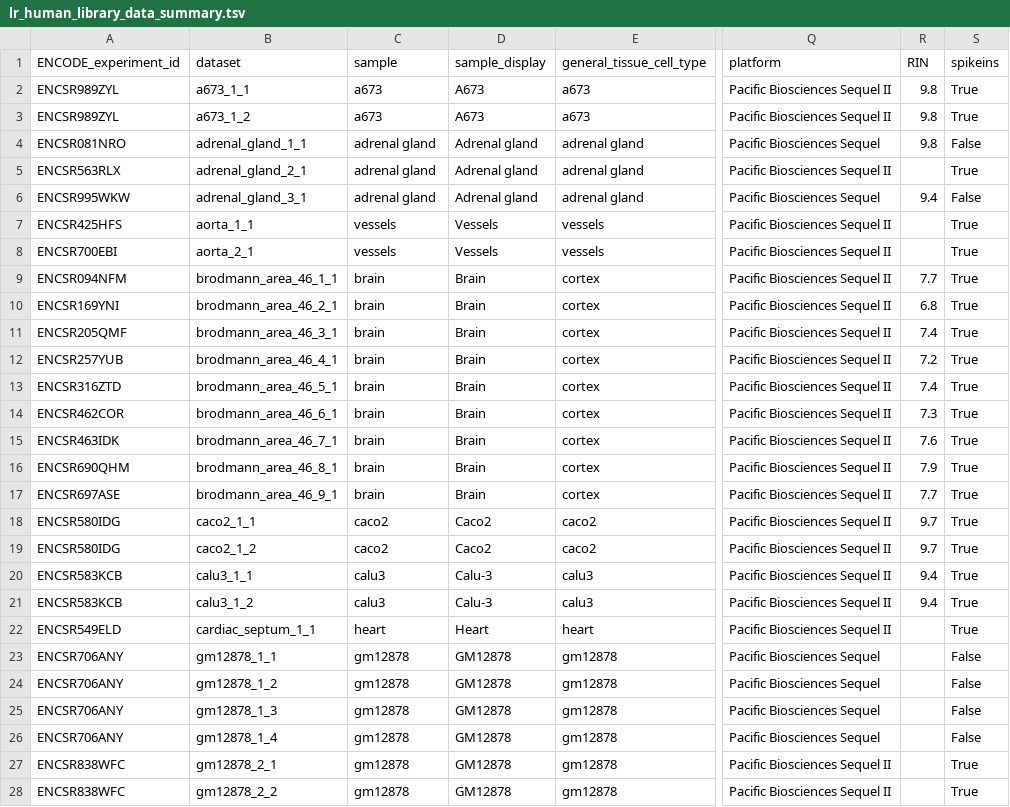
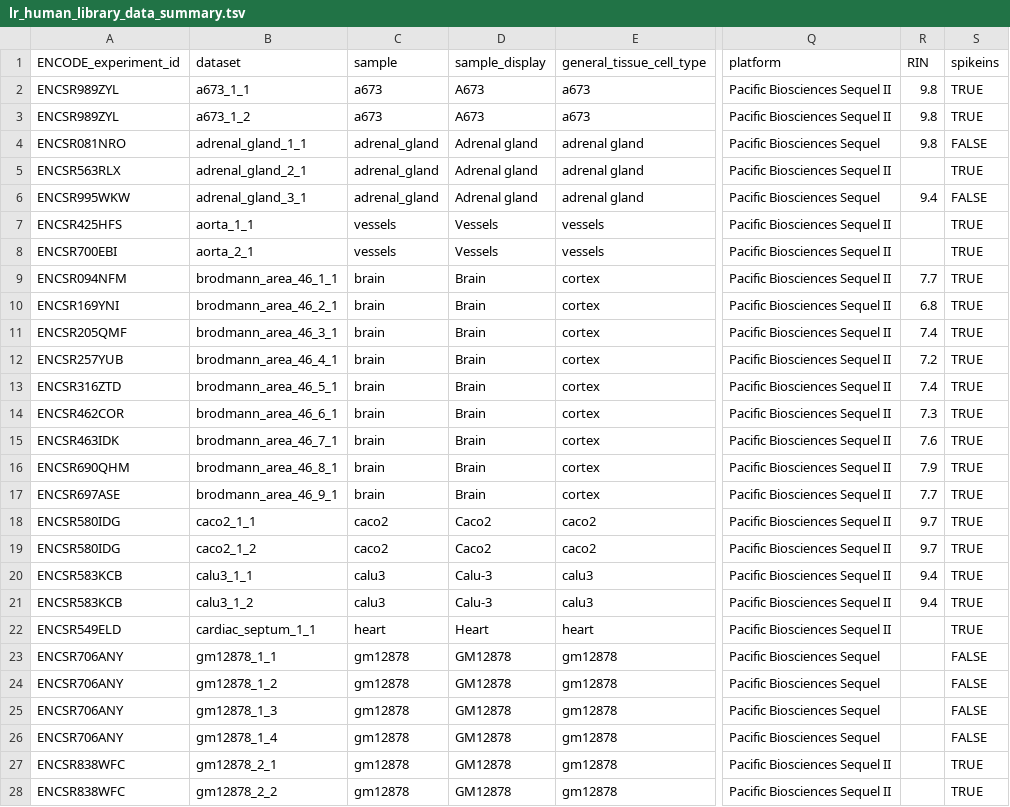
Before and after one commit to fairliereese/paper_rnawg, a TSV file: figures/ref/human/lr_human_library_data_summary.tsv, drawn as a sheet; only a part is shown, gaps mark what is left out; the diff covers the shown part only; the diff names each change by its address in the sheet, - before the commit and + after, or states it on an @@ line.

Commit message:
removed space from adrenal gland sample name

```diff
--- a/figures/ref/human/lr_human_library_data_summary.tsv
+++ b/figures/ref/human/lr_human_library_data_summary.tsv
-S2:S3 (spikeins): True
+S2:S3 (spikeins): TRUE
-C4:C6 (sample): adrenal gland
+C4:C6 (sample): adrenal_gland
-S4 (spikeins): False
+S4 (spikeins): FALSE
-S5 (spikeins): True
+S5 (spikeins): TRUE
-S6 (spikeins): False
+S6 (spikeins): FALSE
-S7:S22 (spikeins): True
+S7:S22 (spikeins): TRUE
-S23:S26 (spikeins): False
+S23:S26 (spikeins): FALSE
-S27:S28 (spikeins): True
+S27:S28 (spikeins): TRUE
```
Also changed, not shown: 144 edited cells elsewhere in this file.
